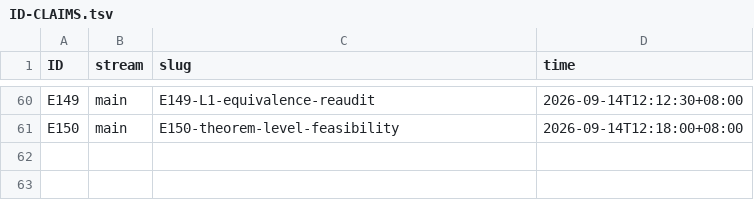
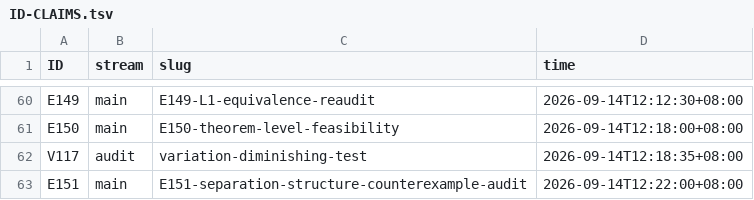
Before and after one commit to wxtanghui2023/dn-positivity, a TSV file: docs/ID-CLAIMS.tsv, drawn as a sheet; only a part is shown, gaps mark what is left out; the diff names each change by its address in the sheet, - before the commit and + after, or states it on an @@ line.

Commit message:
docs(E151): 轴定位=>separation structure 反例审计 —— 未找到反例，锁轴机制皆调用配对/定/序结构
按唐先生的改造强形式做反例审计。结论：未找到反例，且规律一致——凡真能把谱锁定到一条轴的机制，都调用了
某种配对、定或序结构，也就是 separation structure；凡不调用任何此类结构的机制，只能给出对称性，给不出
轴定位。

决定性解读：关键问题是一个算子凭什么知道 iR 是正确的谱轴。最简答案 T* 等于负 T 给出谱在 iR，看似不用
正性，但它用的是内积，而内积正是度量，也就是 separation structure。所以它不是反例，而是最纯的例证。

审计表逐条：反自伴能锁轴，用内积；Hamiltonian 加定 Hessian 能锁轴，用定性即正定；辛结构单独不能锁轴，
给出四重对称反而更松；PT 对称不能锁轴，实或共轭对二择一且可破缺；Krein/Pontryagin 实谱至多有限例外，非
精确锁定；J-自伴给区域；数值域与伪谱只给区域；KMS 与 Tomita 的 Delta = S*S 只给实尺度，不给虚；可积与
反射正性给实谱但用反射正性；拓扑与 K-理论输出整数，比点更粗；纯代数谱无度量，无结构可证定位，函数方程
只给 z 到负 z，所以 z^2-1 与 z^2+1 不可区分，正是唐先生的例子。

对称性与轴定位是两个层次：函数方程给出 z 到负 z 的等变，只给 F(-z) 等于正负 F(z)，无法排除实轴根。

映射到定稿规格：A+B 给对称性与编码，轴定位的责任在 C_int。所以改造后的强形式在本项目的形态是：若 C_int
成立，则必引入 separation structure。

边界：表非穷举；separation structure 未形式化，本档只用直觉义；唯一未排除的反例形态是用代数恒等式锁定
谱且其定位证明非构造性，本档未找到也未排除。

下一步：形式化 separation structure、补全反例枚举特别是代数恒等式型，若二者都过则强形式成定理。

```diff
--- a/docs/ID-CLAIMS.tsv
+++ b/docs/ID-CLAIMS.tsv
+row 62: V117 | audit | variation-diminishing-test | 2026-09-14T12:18:35+08:00
+row 63: E151 | main | E151-separation-structure-counterexample-audit | 2026-09-14T12:22:00+08:00
```
Also changed, not shown: 1 other file.
